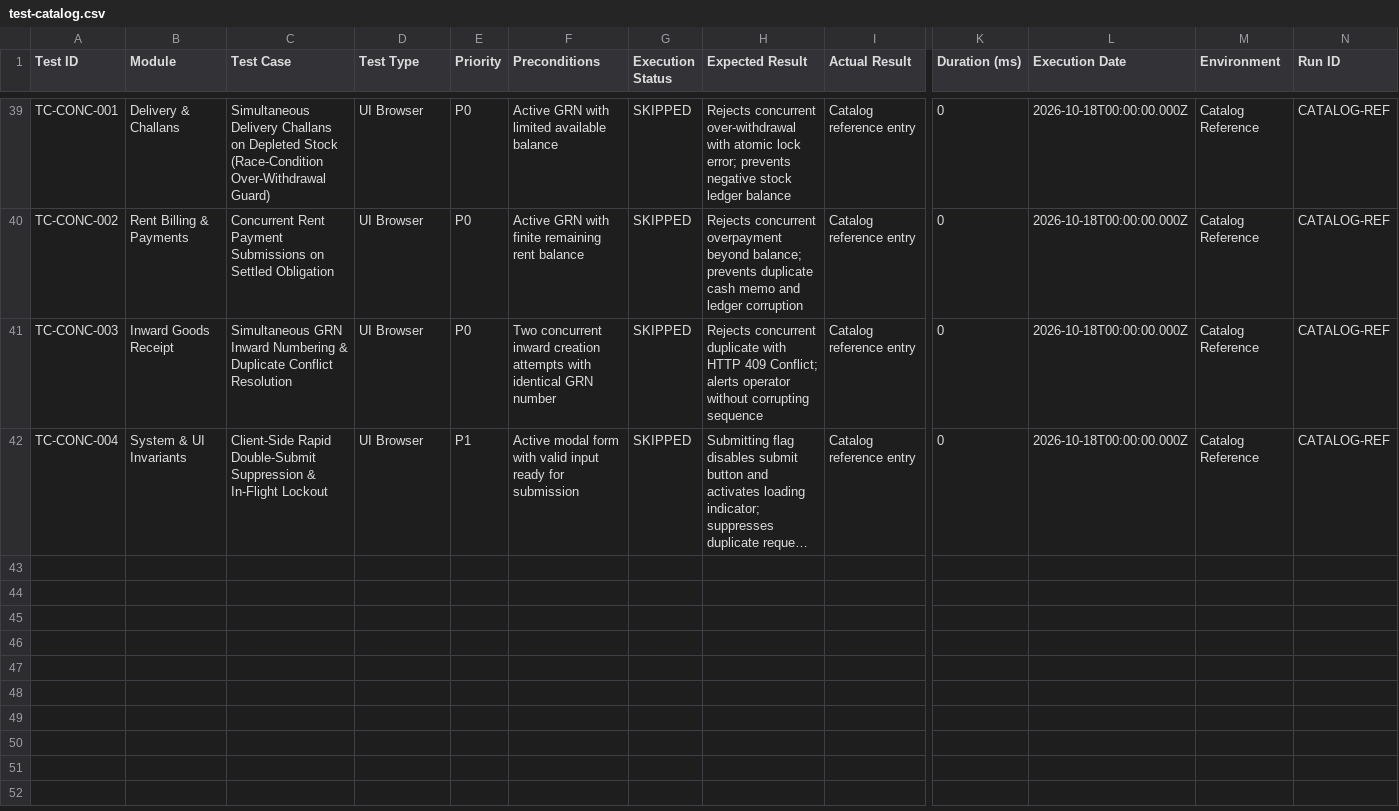
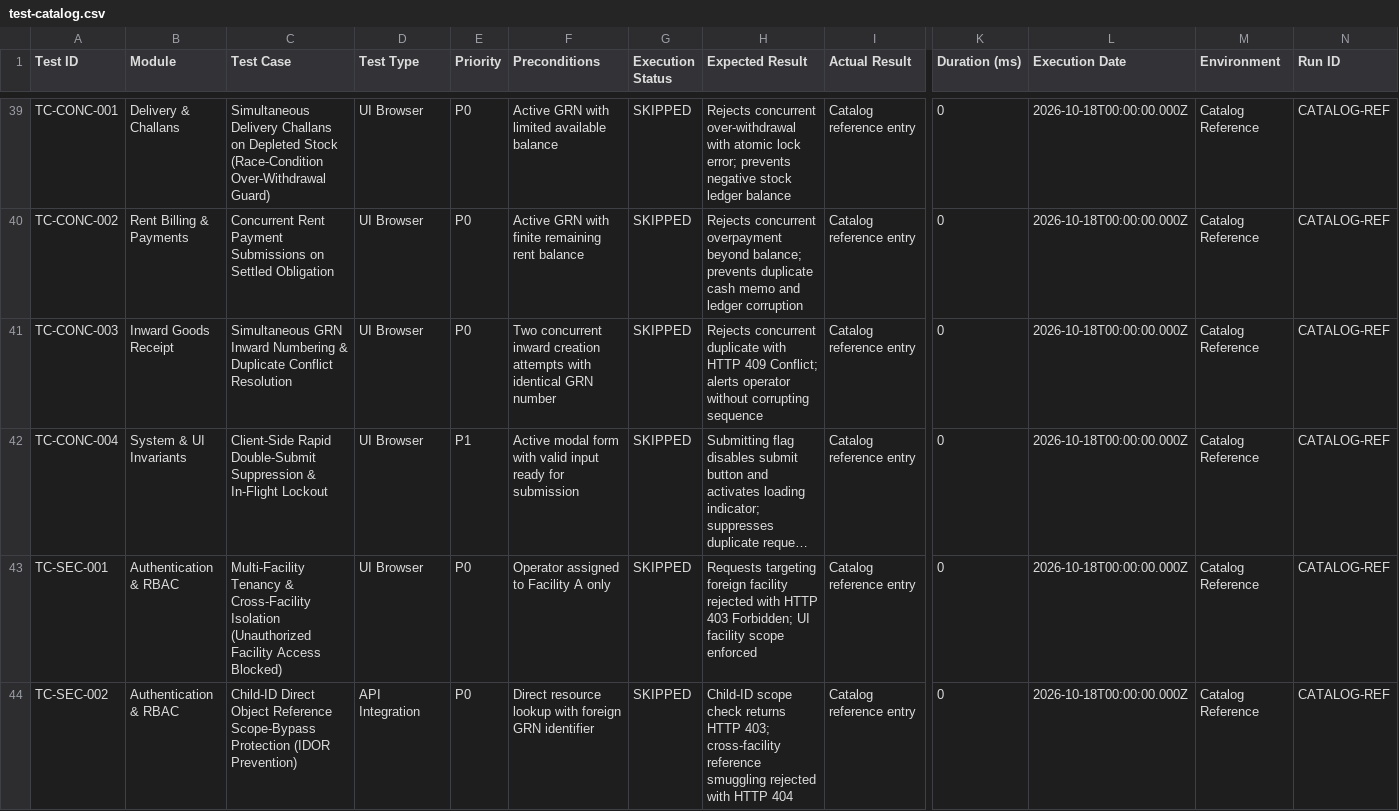
Before and after one commit to esparexin/ColdStorage, a CSV file: e2e/test-catalog.csv, drawn as a sheet; only a part is shown, gaps mark what is left out; long unchanged cells end in …; rows hold the shown columns only; the diff covers the shown part only; the diff names each change by its address in the sheet, - before the commit and + after, or states it on an @@ line.

Commit message:
test(e2e): implement PR 4 multi-facility data isolation and RBAC security test suite

```diff
--- a/e2e/test-catalog.csv
+++ b/e2e/test-catalog.csv
+row 43: TC-SEC-001 | Authentication & RBAC | Multi-Facility Tenancy & Cross-Facility Isolation (Unauthorized Facility Access Blocked) | UI Browser | P0 | Operator assigned to Facility A only | SKIPPED | Requests targeting foreign facility rejected with HTTP 403 Forbidden; UI facility scope enforced | Catalog reference entry | 0 | 2026-10-18T00:00:00.000Z | Catalog Reference | CATALOG-REF
+row 44: TC-SEC-002 | Authentication & RBAC | Child-ID Direct Object Reference Scope-Bypass Protection (IDOR Prevention) | API Integration | P0 | Direct resource lookup with foreign GRN identifier | SKIPPED | Child-ID scope check returns HTTP 403; cross-facility reference smuggling rejected with HTTP 404 | Catalog reference entry | 0 | 2026-10-18T00:00:00.000Z | Catalog Reference | CATALOG-REF
```
Also changed, not shown: 2 added rows elsewhere in this file, 1 other file.
